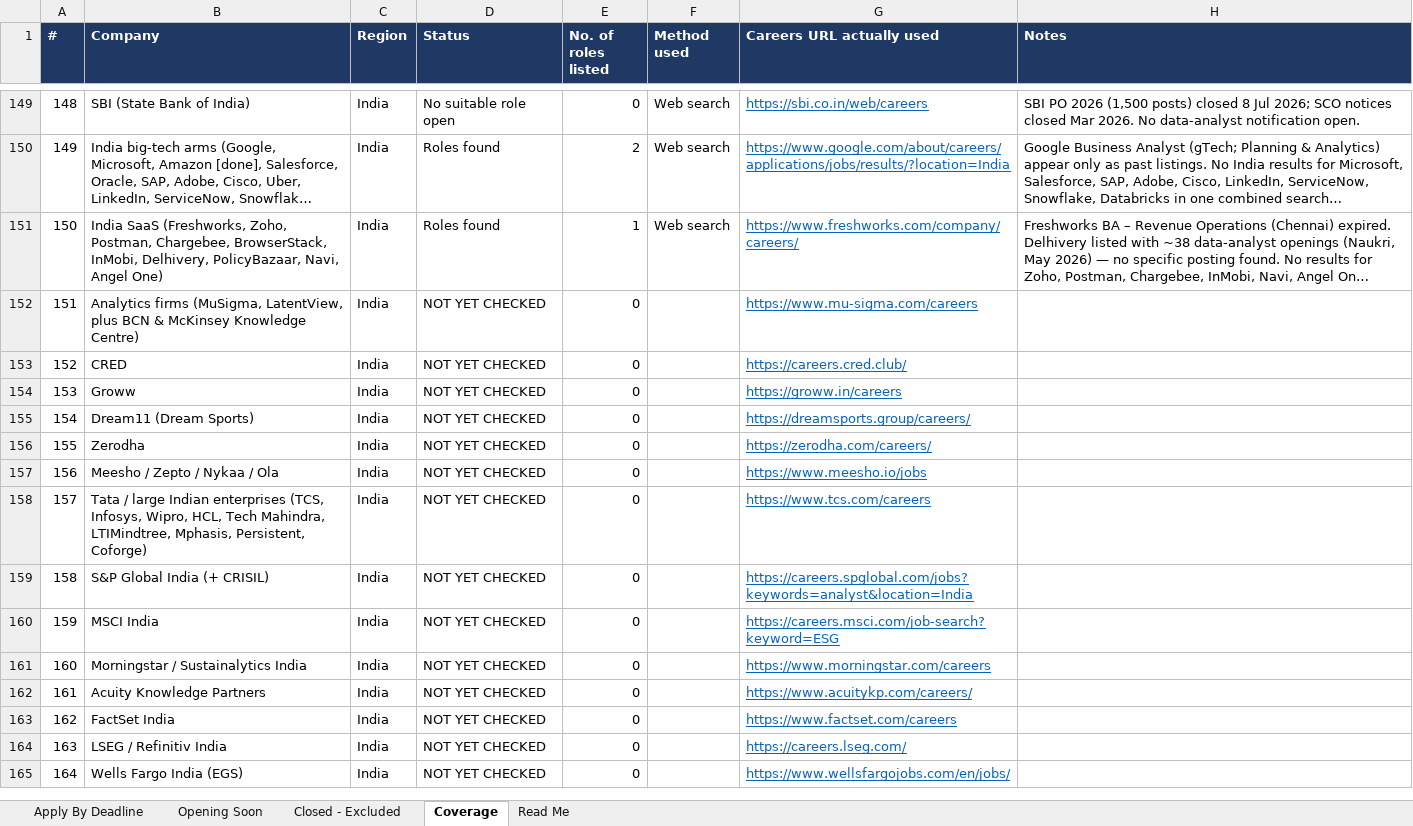
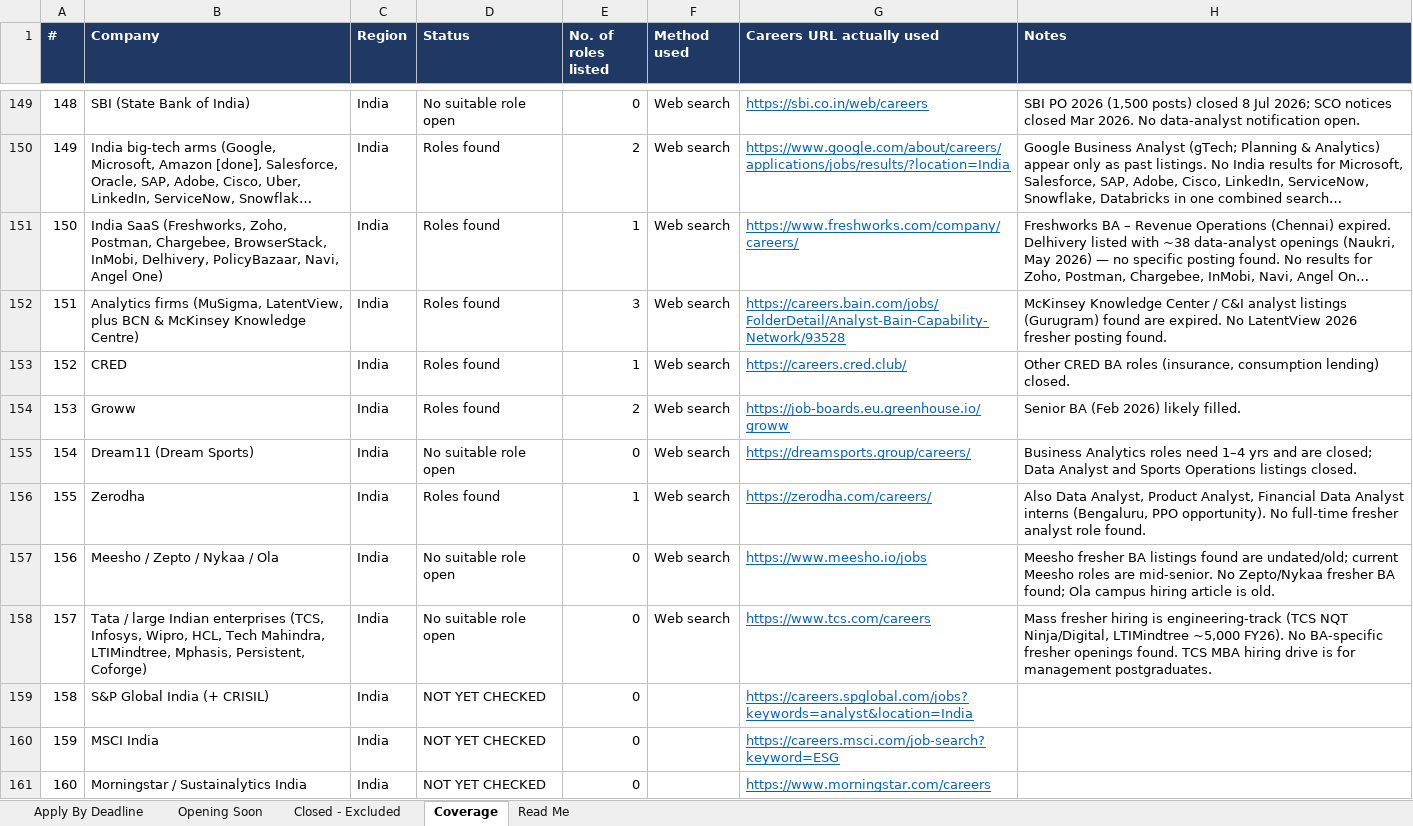
Before and after one commit to xbhxnxv/customer-acquisition-analytics, an Excel workbook: job_sweep/Best_Fit_Jobs_By_Deadline.xlsx, sheet Coverage, drawn as a sheet; only a part is shown, gaps mark what is left out; the shorter side is filled out with more unchanged rows; long unchanged cells end in …; values as stored, in another font and other column widths than the file's, no borders; the diff names each change by its address in the sheet, - before the commit and + after, or states it on an @@ line.

```diff
--- a/job_sweep/Best_Fit_Jobs_By_Deadline.xlsx (sheet Coverage)
+++ b/job_sweep/Best_Fit_Jobs_By_Deadline.xlsx (sheet Coverage)
-D152:D154 (Status): NOT YET CHECKED
+D152:D154 (Status): Roles found
-E152 (No. of roles listed): 0
+E152 (No. of roles listed): 3
-F152:F158 (Method used): (empty)
+F152:F158 (Method used): Web search
-G152 (Careers URL actually used): https://www.mu-sigma.com/careers
+G152 (Careers URL actually used): https://careers.bain.com/jobs/FolderDetail/Analyst-Bain-Capability-Network/93528
-H152 (Notes): (empty)
+H152 (Notes): McKinsey Knowledge Center / C&I analyst listings (Gurugram) found are expired. No LatentView 2026 fresher posting found.
-E153 (No. of roles listed): 0
+E153 (No. of roles listed): 1
-H153 (Notes): (empty)
+H153 (Notes): Other CRED BA roles (insurance, consumption lending) closed.
-E154 (No. of roles listed): 0
+E154 (No. of roles listed): 2
-G154 (Careers URL actually used): https://groww.in/careers
+G154 (Careers URL actually used): https://job-boards.eu.greenhouse.io/groww
-H154 (Notes): (empty)
+H154 (Notes): Senior BA (Feb 2026) likely filled.
-D155 (Status): NOT YET CHECKED
+D155 (Status): No suitable role open
-H155 (Notes): (empty)
+H155 (Notes): Business Analytics roles need 1–4 yrs and are closed; Data Analyst and Sports Operations listings closed.
-D156 (Status): NOT YET CHECKED
+D156 (Status): Roles found
-E156 (No. of roles listed): 0
+E156 (No. of roles listed): 1
-H156 (Notes): (empty)
+H156 (Notes): Also Data Analyst, Product Analyst, Financial Data Analyst interns (Bengaluru, PPO opportunity). No full-time fresher analyst role found.
-D157:D158 (Status): NOT YET CHECKED
+D157:D158 (Status): No suitable role open
-H157 (Notes): (empty)
+H157 (Notes): Meesho fresher BA listings found are undated/old; current Meesho roles are mid-senior. No Zepto/Nykaa fresher BA found; Ola campus hiring article is old.
-H158 (Notes): (empty)
+H158 (Notes): Mass fresher hiring is engineering-track (TCS NQT Ninja/Digital, LTIMindtree ~5,000 FY26). No BA-specific fresher openings found. TCS MBA hiring drive is for management postgraduates.
```
Also changed, not shown: sheet Apply By Deadline, sheet Read Me, 2 other files.
